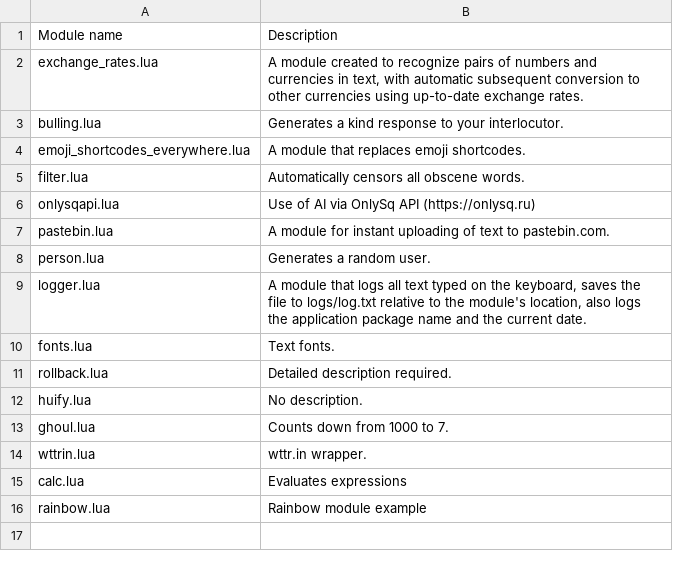
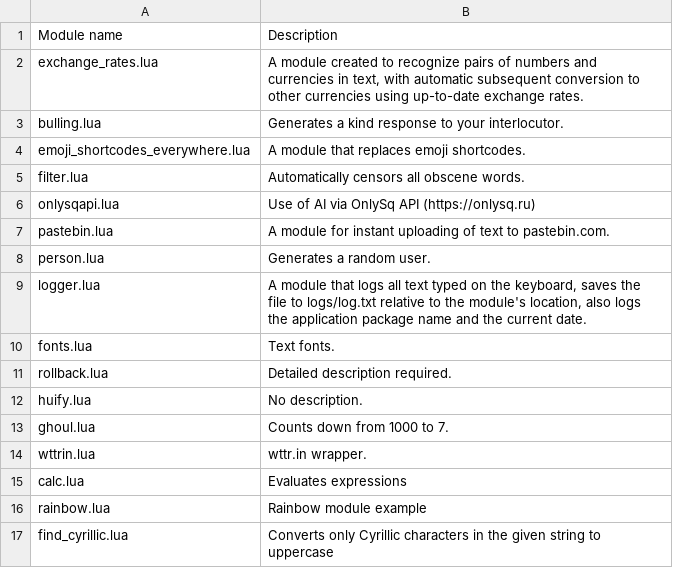
Before and after one commit to InlineApp/modules, a TSV file: index.tsv, drawn as a sheet; the diff names each change by its address in the sheet, - before the commit and + after, or states it on an @@ line.

Commit message:
Update index.tsv

```diff
--- a/index.tsv
+++ b/index.tsv
+row 17: find_cyrillic.lua | Converts only Cyrillic characters in the given string to uppercase
```
